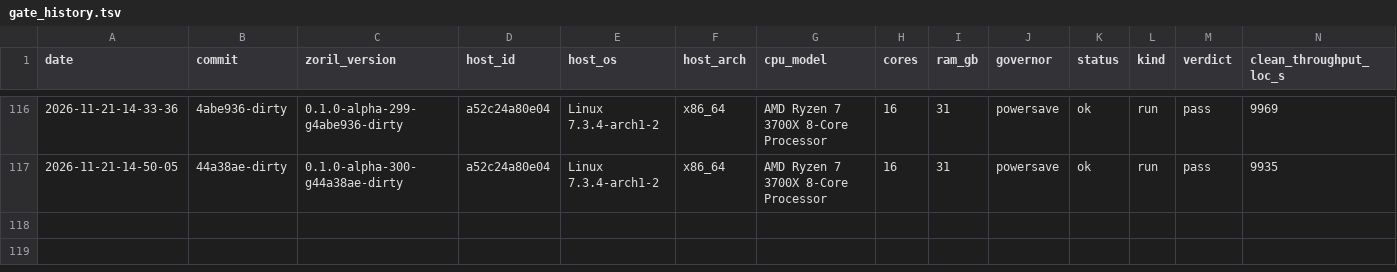
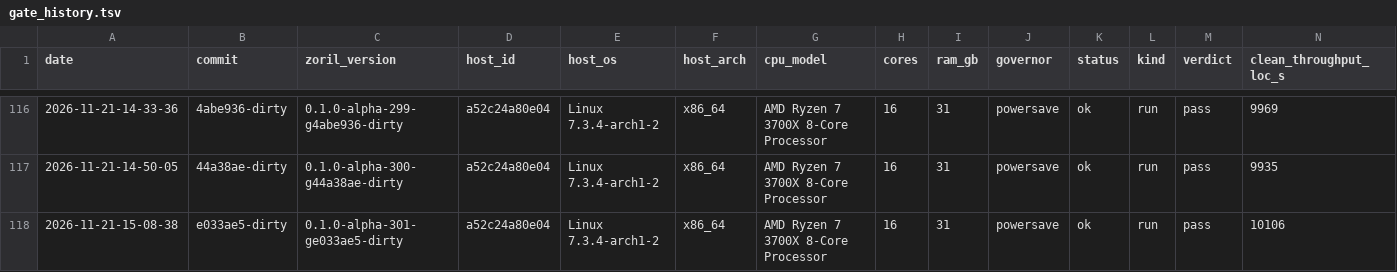
Before and after one commit to engenforge/zoril, a TSV file: gate_history.tsv, drawn as a sheet; only a part is shown, gaps mark what is left out; rows hold the shown columns only; the diff names each change by its address in the sheet, - before the commit and + after, or states it on an @@ line.

Commit message:
a52c24a80e04 e033ae5-dirty: gate pass

```diff
--- a/gate_history.tsv
+++ b/gate_history.tsv
+row 118: 2026-11-21-15-08-38 | e033ae5-dirty | 0.1.0-alpha-301-ge033ae5-dirty | a52c24a80e04 | Linux 7.3.4-arch1-2 | x86_64 | AMD Ryzen 7 3700X 8-Core Processor | 16 | 31 | powersave | ok | run | pass | 10106
```
